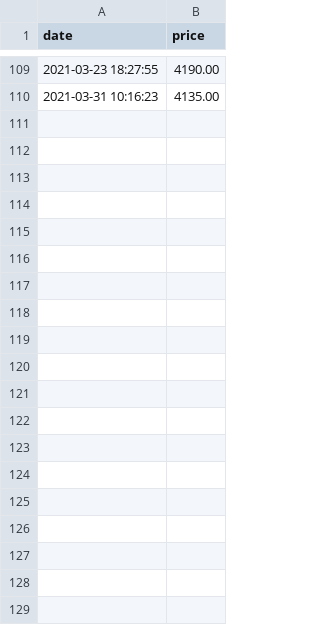
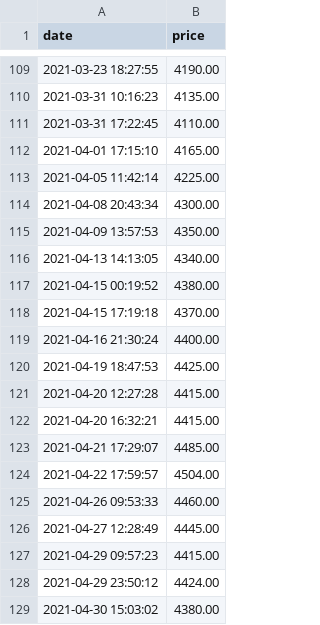
Before and after one commit to poomalairaj/grt-gold-price, a CSV file: grt.csv, drawn as a sheet; only a part is shown, gaps mark what is left out; the diff names each change by its address in the sheet, - before the commit and + after, or states it on an @@ line.

Commit message:
updating price

```diff
--- a/grt.csv
+++ b/grt.csv
+row 111: 2021-03-31 17:22:45 | 4110.00
+row 112: 2021-04-01 17:15:10 | 4165.00
+row 113: 2021-04-05 11:42:14 | 4225.00
+row 114: 2021-04-08 20:43:34 | 4300.00
+row 115: 2021-04-09 13:57:53 | 4350.00
+row 116: 2021-04-13 14:13:05 | 4340.00
+row 117: 2021-04-15 00:19:52 | 4380.00
+row 118: 2021-04-15 17:19:18 | 4370.00
+row 119: 2021-04-16 21:30:24 | 4400.00
+row 120: 2021-04-19 18:47:53 | 4425.00
+row 121: 2021-04-20 12:27:28 | 4415.00
+row 122: 2021-04-20 16:32:21 | 4415.00
+row 123: 2021-04-21 17:29:07 | 4485.00
+row 124: 2021-04-22 17:59:57 | 4504.00
+row 125: 2021-04-26 09:53:33 | 4460.00
+row 126: 2021-04-27 12:28:49 | 4445.00
+row 127: 2021-04-29 09:57:23 | 4415.00
+row 128: 2021-04-29 23:50:12 | 4424.00
+row 129: 2021-04-30 15:03:02 | 4380.00
```
Also changed, not shown: 1 other file.
